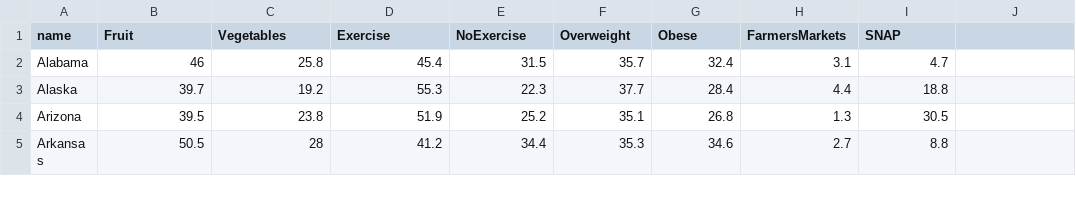
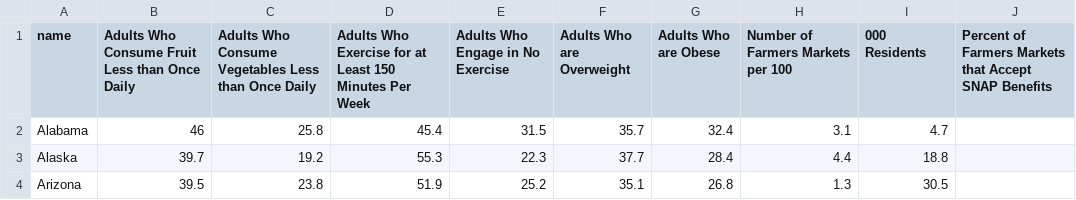
Before and after one commit to aeibergen/d3-coordinated-vis, a CSV file: data/HealthData.csv, drawn as a sheet; only a part is shown; the shorter side is filled out with more unchanged rows.

```diff
--- a/data/HealthData.csv
+++ b/data/HealthData.csv
@@ -1,2 +1,2 @@
-name,Fruit,Vegetables,Exercise,NoExercise,Overweight,Obese,FarmersMarkets,SNAP
+name,Adults Who Consume Fruit Less than Once Daily,Adults Who Consume Vegetables Less than Once Daily,Adults Who Exercise for at Least 150 Minutes Per Week,Adults Who Engage in No Exercise,Adults Who are Overweight,Adults Who are Obese,Number of Farmers Markets per 100,000 Residents,Percent of Farmers Markets that Accept SNAP Benefits
 Alabama,46,25.8,45.4,31.5,35.7,32.4,3.1,4.7
```
Also changed, not shown: 3 other files.
